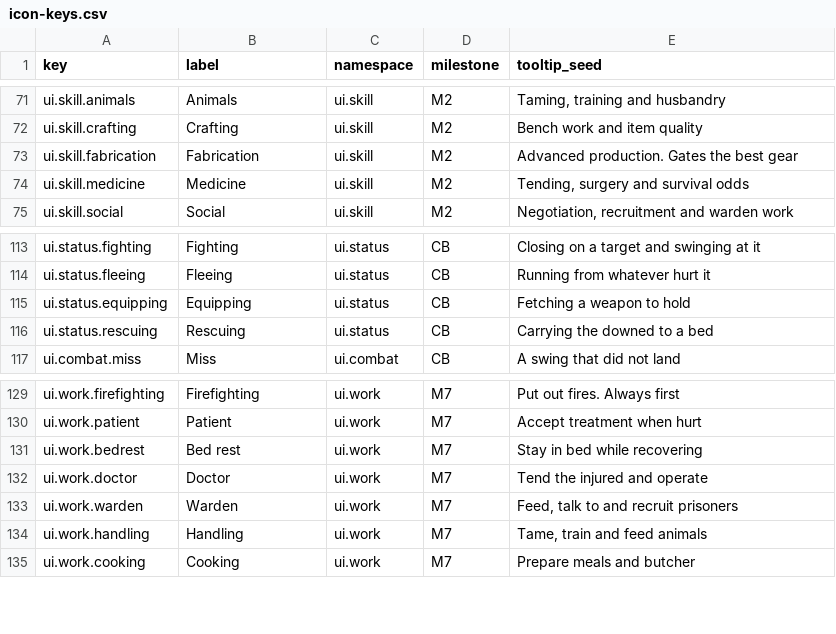
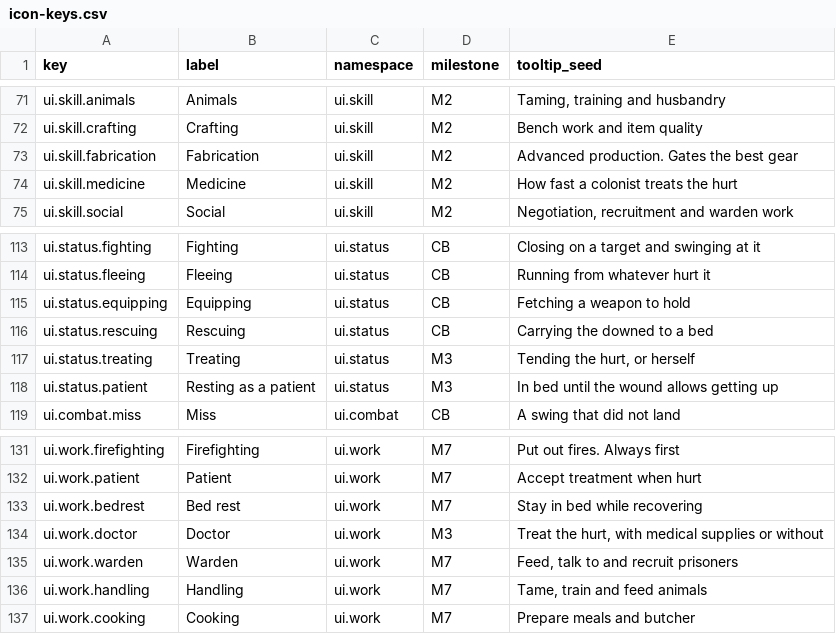
Before and after one commit to 1mitten/odyssey, a CSV file: docs/design/icon-keys.csv, drawn as a sheet; only a part is shown, gaps mark what is left out.

```diff
--- a/docs/design/icon-keys.csv
+++ b/docs/design/icon-keys.csv
@@ -73,3 +73,3 @@ ui.skill.crafting,Crafting,ui.skill,M2,Bench work and item quality
 ui.skill.fabrication,Fabrication,ui.skill,M2,Advanced production. Gates the best gear
-ui.skill.medicine,Medicine,ui.skill,M2,"Tending, surgery and survival odds"
+ui.skill.medicine,Medicine,ui.skill,M2,How fast a colonist treats the hurt
 ui.skill.social,Social,ui.skill,M2,"Negotiation, recruitment and warden work"
@@ -116,2 +116,4 @@ ui.status.equipping,Equipping,ui.status,CB,Fetching a weapon to hold
 ui.status.rescuing,Rescuing,ui.status,CB,Carrying the downed to a bed
+ui.status.treating,Treating,ui.status,M3,"Tending the hurt, or herself"
+ui.status.patient,Resting as a patient,ui.status,M3,In bed until the wound allows getting up
 ui.combat.miss,Miss,ui.combat,CB,A swing that did not land
@@ -131,3 +133,3 @@ ui.work.patient,Patient,ui.work,M7,Accept treatment when hurt
 ui.work.bedrest,Bed rest,ui.work,M7,Stay in bed while recovering
-ui.work.doctor,Doctor,ui.work,M7,Tend the injured and operate
+ui.work.doctor,Doctor,ui.work,M3,"Treat the hurt, with medical supplies or without"
 ui.work.warden,Warden,ui.work,M7,"Feed, talk to and recruit prisoners"
```
Also changed, not shown: docs/design/icon-map.csv, 39 other files.
